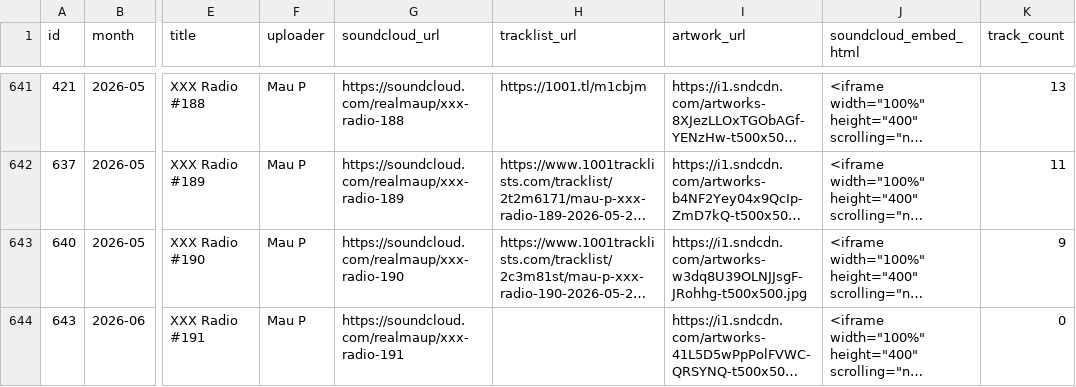
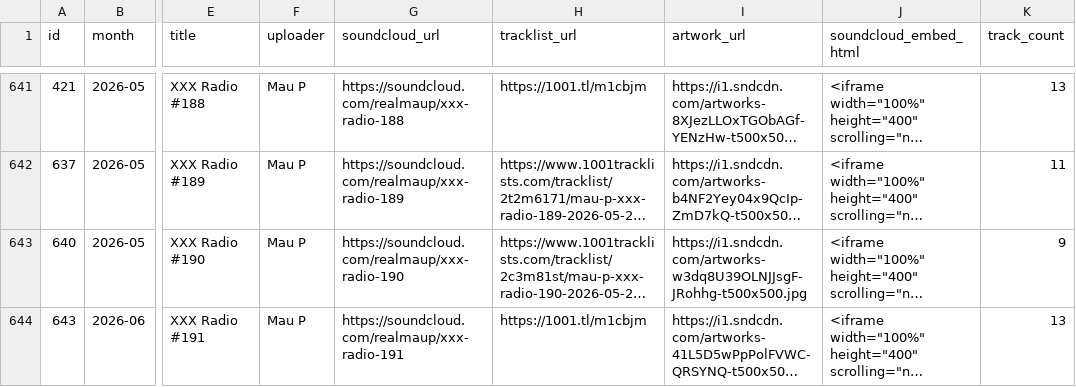
Before and after one commit to zpencerguy/crate-digger, a CSV file: data/mixtapes.csv, drawn as a sheet; only a part is shown, gaps mark what is left out; long unchanged cells end in …; the diff names each change by its address in the sheet, - before the commit and + after, or states it on an @@ line.

```diff
--- a/data/mixtapes.csv
+++ b/data/mixtapes.csv
-H644 (tracklist_url): (empty)
+H644 (tracklist_url): https://1001.tl/m1cbjm
-K644 (track_count): 0
+K644 (track_count): 13
```
Also changed, not shown: data/track_metadata.csv, 6 other files.
